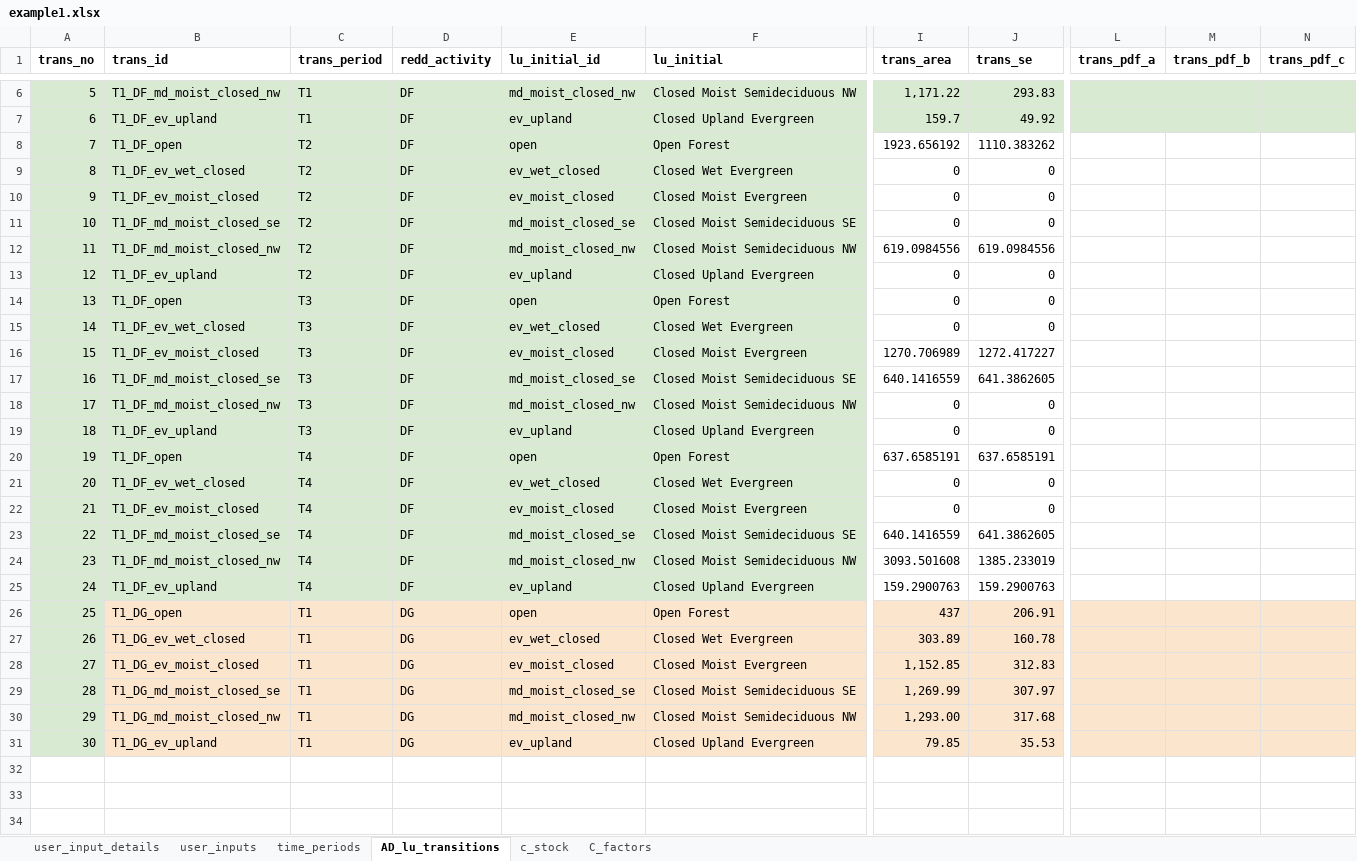
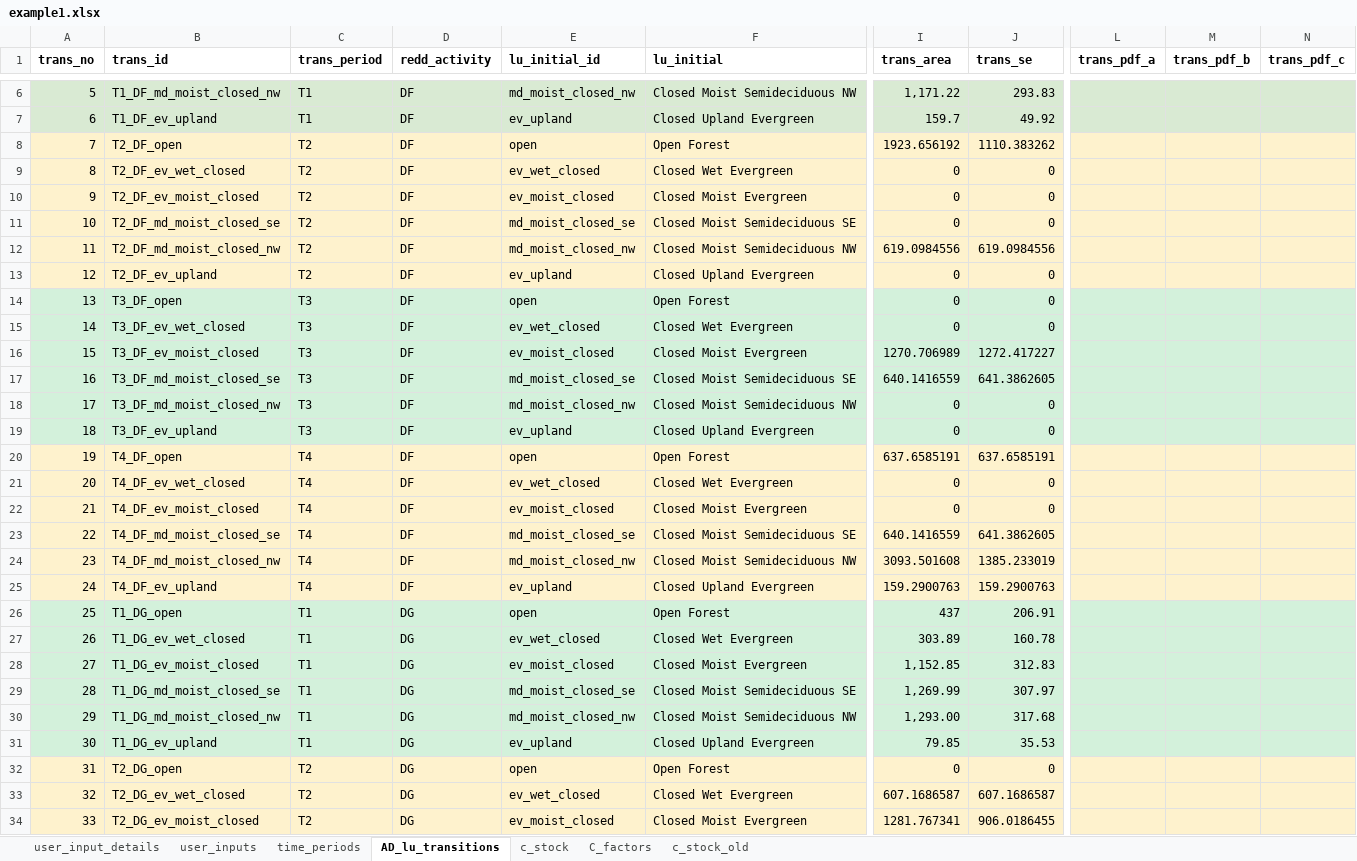
Before and after one commit to openforis/mocaredd, an Excel workbook: inst/extdata/example1.xlsx, sheet AD_lu_transitions, drawn as a sheet; only a part is shown, gaps mark what is left out; values as stored, in another font and other column widths than the file's, no borders; rows hold the shown columns only; the diff covers the shown part only; the diff names each change by its address in the sheet, - before the commit and + after, or states it on an @@ line.

```diff
--- a/inst/extdata/example1.xlsx (sheet AD_lu_transitions)
+++ b/inst/extdata/example1.xlsx (sheet AD_lu_transitions)
+sheet tab: c_stock_old
-A8:F13 fill: #D9EAD3
+A8:F13 fill: #FEF2CD
-B8 (trans_id): T1_DF_open
+B8 (trans_id): T2_DF_open
-I8:J13 fill: none
+I8:J13 fill: #FEF2CD
-L8:N13 fill: none
+L8:N13 fill: #FEF2CD
-B9 (trans_id): T1_DF_ev_wet_closed
+B9 (trans_id): T2_DF_ev_wet_closed
-B10 (trans_id): T1_DF_ev_moist_closed
+B10 (trans_id): T2_DF_ev_moist_closed
-B11 (trans_id): T1_DF_md_moist_closed_se
+B11 (trans_id): T2_DF_md_moist_closed_se
-B12 (trans_id): T1_DF_md_moist_closed_nw
+B12 (trans_id): T2_DF_md_moist_closed_nw
-B13 (trans_id): T1_DF_ev_upland
+B13 (trans_id): T2_DF_ev_upland
-B14 (trans_id): T1_DF_open
+B14 (trans_id): T3_DF_open
-I14:J19 fill: none
+I14:J19 fill: #D3F1DB
-L14:N19 fill: none
+L14:N19 fill: #D3F1DB
-B15 (trans_id): T1_DF_ev_wet_closed
+B15 (trans_id): T3_DF_ev_wet_closed
-B16 (trans_id): T1_DF_ev_moist_closed
+B16 (trans_id): T3_DF_ev_moist_closed
-B17 (trans_id): T1_DF_md_moist_closed_se
+B17 (trans_id): T3_DF_md_moist_closed_se
-B18 (trans_id): T1_DF_md_moist_closed_nw
+B18 (trans_id): T3_DF_md_moist_closed_nw
-B19 (trans_id): T1_DF_ev_upland
+B19 (trans_id): T3_DF_ev_upland
-A20:F25 fill: #D9EAD3
+A20:F25 fill: #FEF2CD
-B20 (trans_id): T1_DF_open
+B20 (trans_id): T4_DF_open
-I20:J25 fill: none
+I20:J25 fill: #FEF2CD
-L20:N25 fill: none
+L20:N25 fill: #FEF2CD
-B21 (trans_id): T1_DF_ev_wet_closed
+B21 (trans_id): T4_DF_ev_wet_closed
-B22 (trans_id): T1_DF_ev_moist_closed
+B22 (trans_id): T4_DF_ev_moist_closed
-B23 (trans_id): T1_DF_md_moist_closed_se
+B23 (trans_id): T4_DF_md_moist_closed_se
-B24 (trans_id): T1_DF_md_moist_closed_nw
+B24 (trans_id): T4_DF_md_moist_closed_nw
-B25 (trans_id): T1_DF_ev_upland
+B25 (trans_id): T4_DF_ev_upland
-B26:N31 fill: #FCE5CD
+B26:N31 fill: #D3F1DB
+row 32: 31 | T2_DG_open | T2 | DG | open | Open Forest | 0 | 0
+row 33: 32 | T2_DG_ev_wet_closed | T2 | DG | ev_wet_closed | Closed Wet Evergreen | 607.1686587 | 607.1686587
+row 34: 33 | T2_DG_ev_moist_closed | T2 | DG | ev_moist_closed | Closed Moist Evergreen | 1281.767341 | 906.0186455
```
Also changed, not shown: 15 added rows and cell formats elsewhere in this sheet, sheet c_stock, sheet user_inputs, sheet user_input_details, formulas that keep their value, 4 other files.
